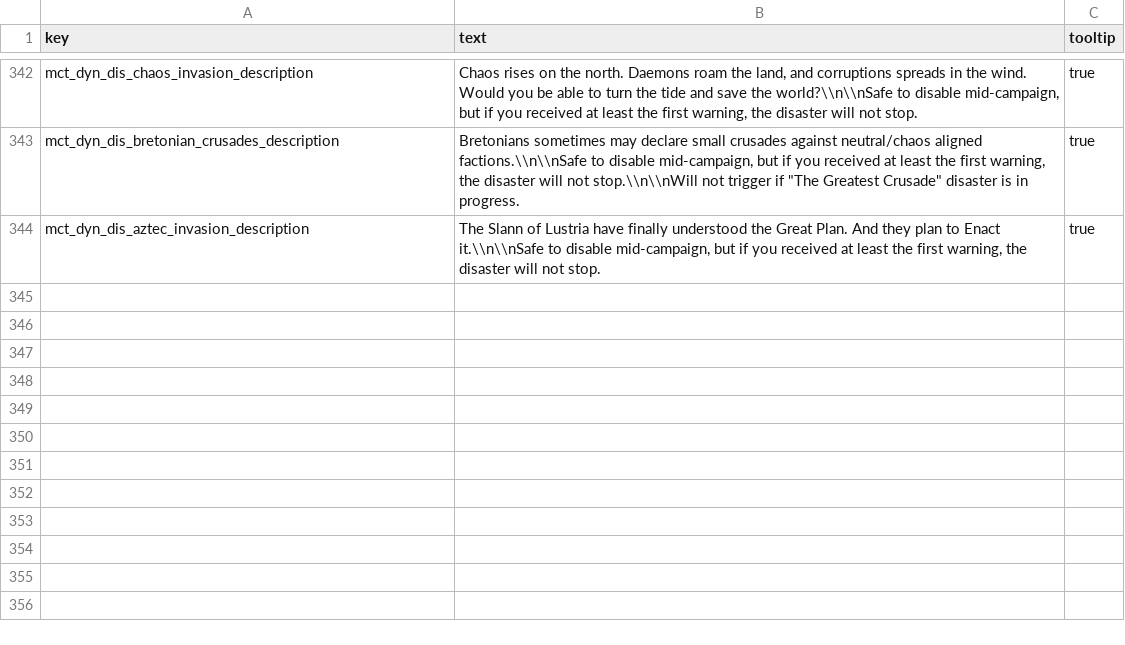
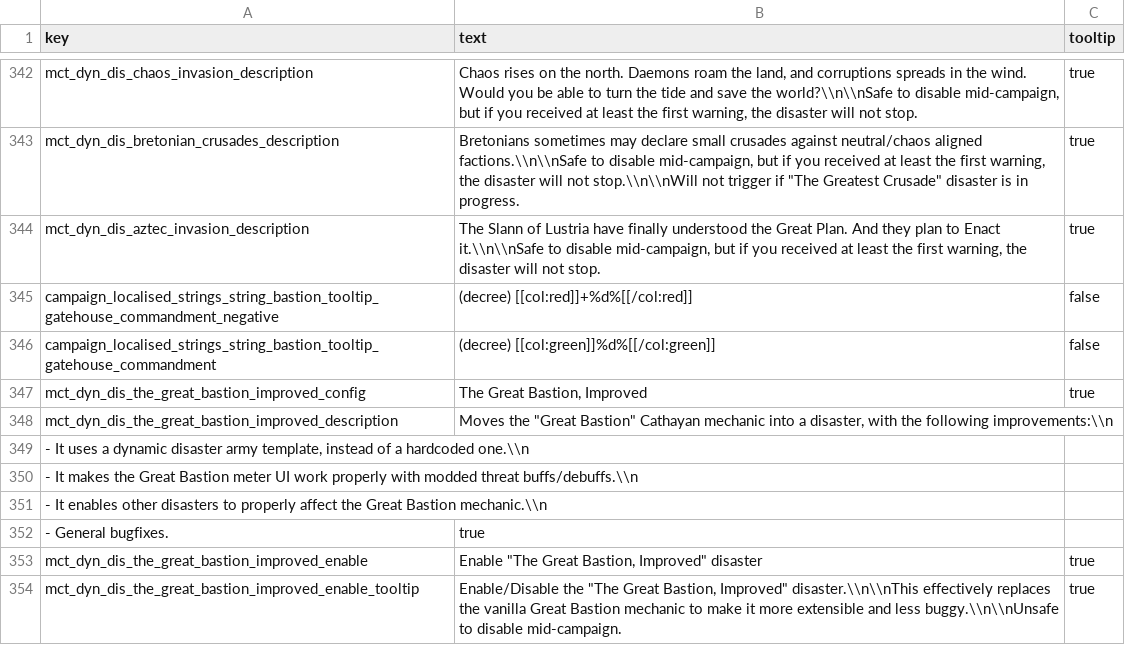
Before and after one commit to Frodo45127/tww3_dynamic_disasters, a TSV file: text/db/dyn_dis.loc.tsv, drawn as a sheet; only a part is shown, gaps mark what is left out.

Commit message:
Initial implementation of the Great Bastion Improved disaster.

```diff
--- a/text/db/dyn_dis.loc.tsv
+++ b/text/db/dyn_dis.loc.tsv
@@ -344 +344,11 @@ mct_dyn_dis_bretonian_crusades_description	Bretonians sometimes may declare smal
 mct_dyn_dis_aztec_invasion_description	The Slann of Lustria have finally understood the Great Plan. And they plan to Enact it.\\n\\nSafe to disable mid-campaign, but if you received at least the first warning, the disaster will not stop.	true
+campaign_localised_strings_string_bastion_tooltip_gatehouse_commandment_negative	(decree) [[col:red]]+%d%[[/col:red]]	false
+campaign_localised_strings_string_bastion_tooltip_gatehouse_commandment	(decree) [[col:green]]%d%[[/col:green]]	false
+mct_dyn_dis_the_great_bastion_improved_config	The Great Bastion, Improved	true
+mct_dyn_dis_the_great_bastion_improved_description	Moves the "Great Bastion" Cathayan mechanic into a disaster, with the following improvements:\\n
+- It uses a dynamic disaster army template, instead of a hardcoded one.\\n
+- It makes the Great Bastion meter UI work properly with modded threat buffs/debuffs.\\n
+- It enables other disasters to properly affect the Great Bastion mechanic.\\n
+- General bugfixes.	true
+mct_dyn_dis_the_great_bastion_improved_enable	Enable "The Great Bastion, Improved" disaster	true
+mct_dyn_dis_the_great_bastion_improved_enable_tooltip	Enable/Disable the "The Great Bastion, Improved" disaster.\\n\\nThis effectively replaces the vanilla Great Bastion mechanic to make it more extensible and less buggy.\\n\\nUnsafe to disable mid-campaign.	true
```
Also changed, not shown: 5 other files.
